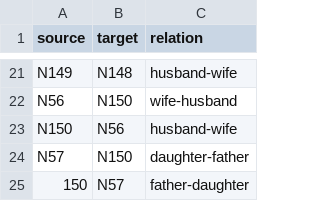
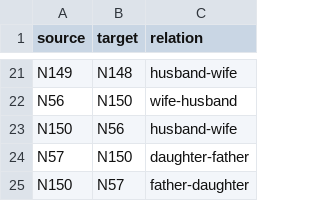
Before and after one commit to mcmacdonald/R2-ERGM, a CSV file: montagna_kinship.csv, drawn as a sheet; only a part is shown, gaps mark what is left out.

Commit message:
Update montagna_kinship.csv

```diff
--- a/montagna_kinship.csv
+++ b/montagna_kinship.csv
@@ -24,2 +24,2 @@ N150, N56, husband-wife
 N57, N150, daughter-father
-150, N57, father-daughter
+N150, N57, father-daughter
```
